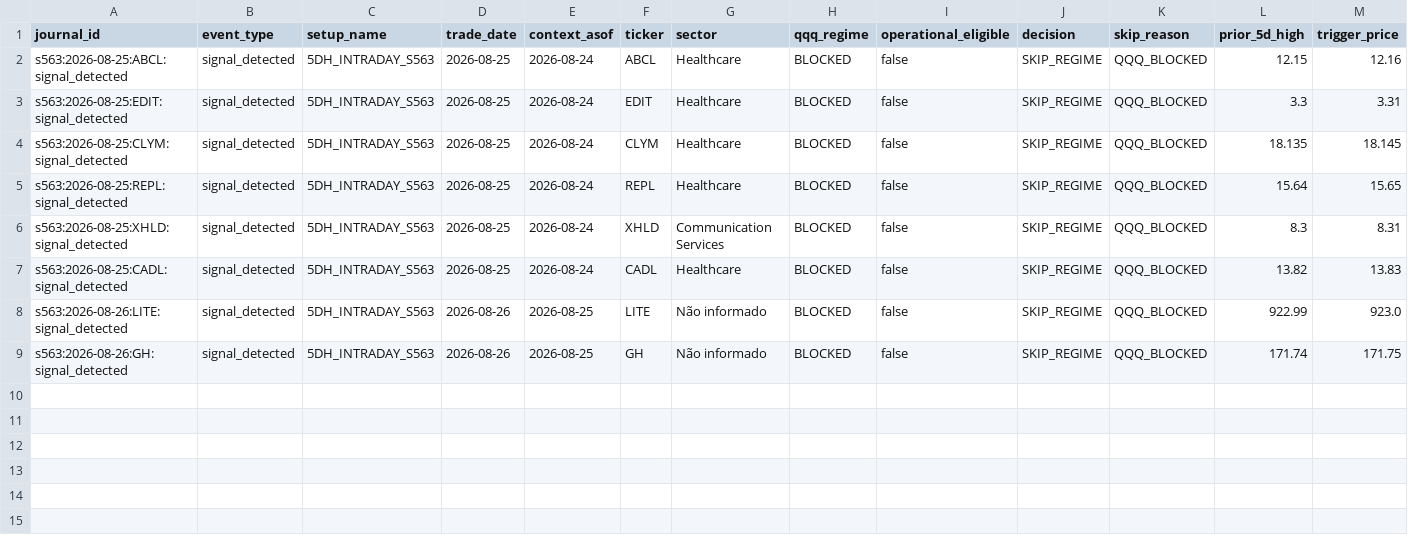
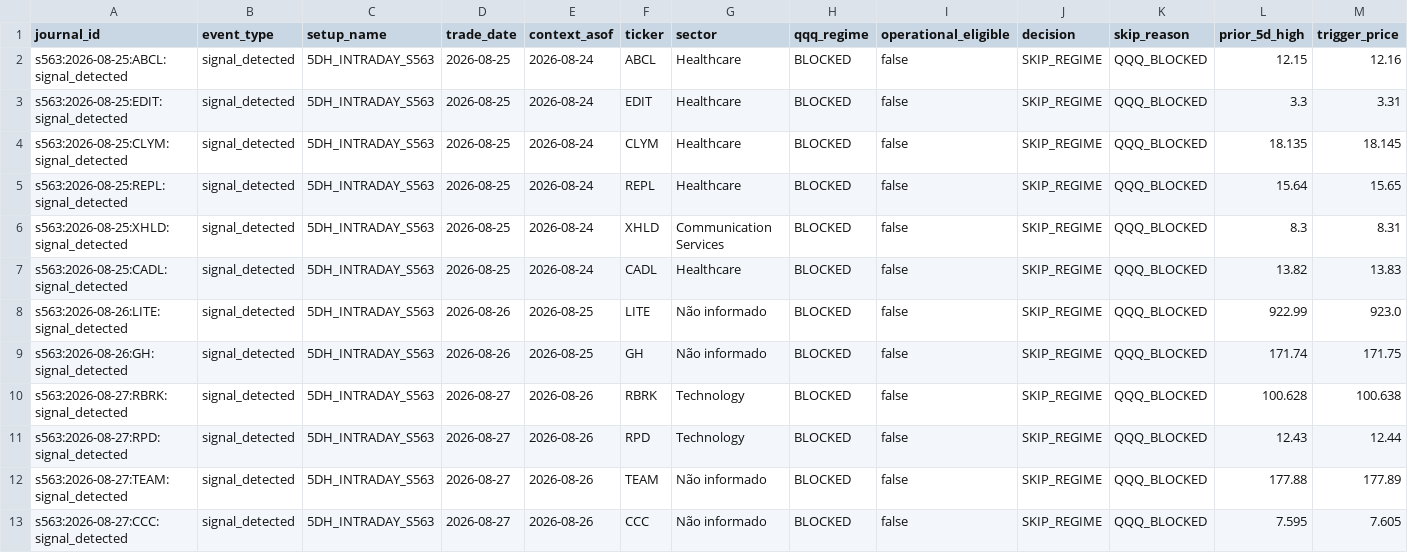
Before and after one commit to vmossini/radar-dashboard, a CSV file: s563_intraday_breakout_history.csv, drawn as a sheet; only a part is shown; rows hold the shown columns only; the diff names each change by its address in the sheet, - before the commit and + after, or states it on an @@ line.

```diff
--- a/s563_intraday_breakout_history.csv
+++ b/s563_intraday_breakout_history.csv
+row 10: s563:2026-08-27:RBRK:signal_detected | signal_detected | 5DH_INTRADAY_S563 | 2026-08-27 | 2026-08-26 | RBRK | Technology | BLOCKED | false | SKIP_REGIME | QQQ_BLOCKED | 100.628 | 100.638
+row 11: s563:2026-08-27:RPD:signal_detected | signal_detected | 5DH_INTRADAY_S563 | 2026-08-27 | 2026-08-26 | RPD | Technology | BLOCKED | false | SKIP_REGIME | QQQ_BLOCKED | 12.43 | 12.44
+row 12: s563:2026-08-27:TEAM:signal_detected | signal_detected | 5DH_INTRADAY_S563 | 2026-08-27 | 2026-08-26 | TEAM | Não informado | BLOCKED | false | SKIP_REGIME | QQQ_BLOCKED | 177.88 | 177.89
+row 13: s563:2026-08-27:CCC:signal_detected | signal_detected | 5DH_INTRADAY_S563 | 2026-08-27 | 2026-08-26 | CCC | Não informado | BLOCKED | false | SKIP_REGIME | QQQ_BLOCKED | 7.595 | 7.605
```
Also changed, not shown: 1 other file.
